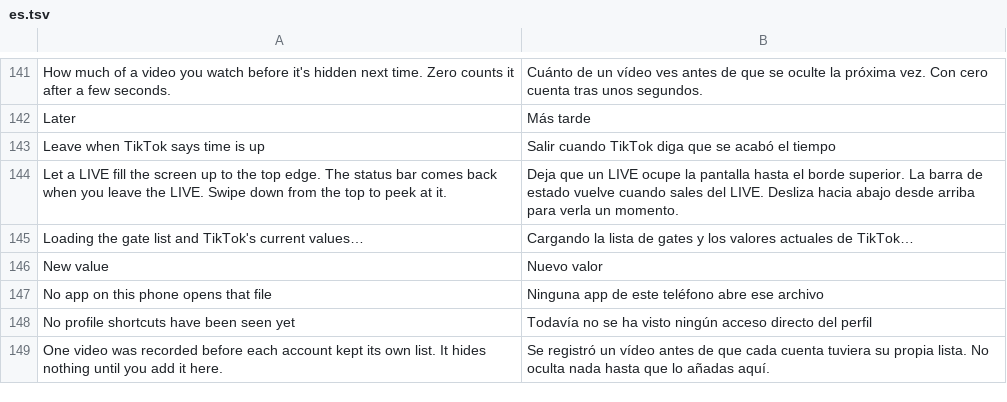
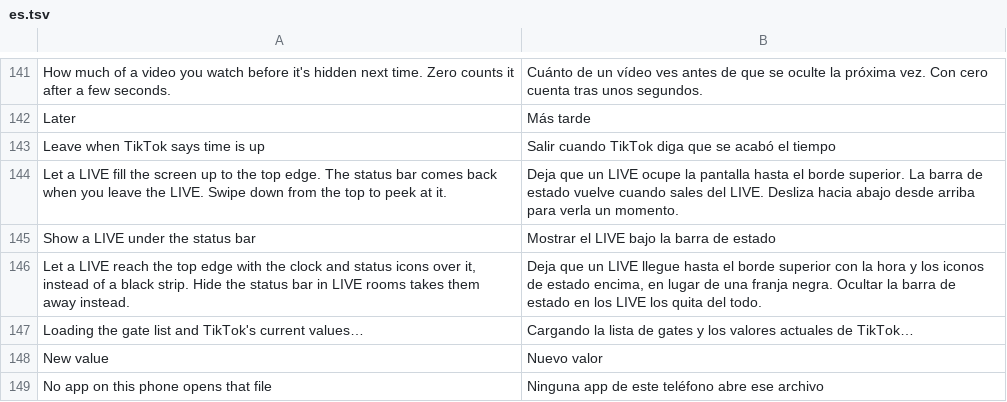
Before and after one commit to Wake-Old-Hyphen/hushfeed, a TSV file: extensions/tiktok/src/main/l10n/es.tsv, drawn as a sheet; only a part is shown, gaps mark what is left out; the shorter side is filled out with more unchanged rows.

```diff
--- a/extensions/tiktok/src/main/l10n/es.tsv
+++ b/extensions/tiktok/src/main/l10n/es.tsv
@@ -144,2 +144,4 @@ Leave when TikTok says time is up	Salir cuando TikTok diga que se acabó el tiem
 Let a LIVE fill the screen up to the top edge. The status bar comes back when you leave the LIVE. Swipe down from the top to peek at it.	Deja que un LIVE ocupe la pantalla hasta el borde superior. La barra de estado vuelve cuando sales del LIVE. Desliza hacia abajo desde arriba para verla un momento.
+Show a LIVE under the status bar	Mostrar el LIVE bajo la barra de estado
+Let a LIVE reach the top edge with the clock and status icons over it, instead of a black strip. Hide the status bar in LIVE rooms takes them away instead.	Deja que un LIVE llegue hasta el borde superior con la hora y los iconos de estado encima, en lugar de una franja negra. Ocultar la barra de estado en los LIVE los quita del todo.
 Loading the gate list and TikTok's current values…	Cargando la lista de gates y los valores actuales de TikTok…
```
Also changed, not shown: extensions/tiktok/src/main/l10n/az.tsv, extensions/tiktok/src/main/l10n/de.tsv, 11 other files.
